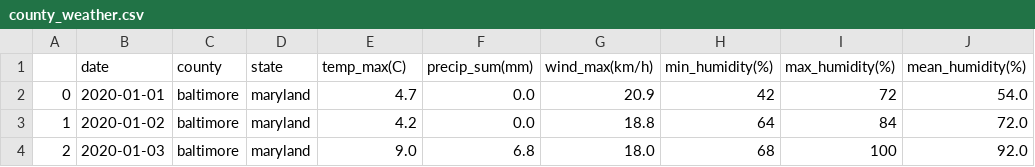
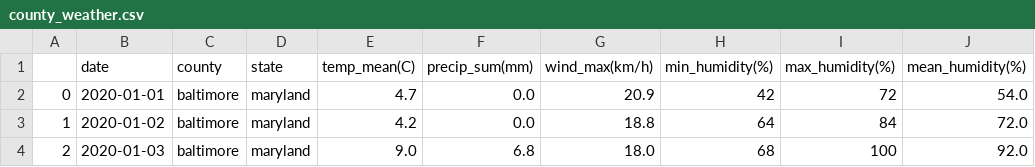
Before and after one commit to ktonge/Covid-and-Weather-Machine-Learning, a CSV file: data/weather/county_weather.csv, drawn as a sheet; only a part is shown.

Commit message:
corrected column name to temp_mean(C)

```diff
--- a/data/weather/county_weather.csv
+++ b/data/weather/county_weather.csv
@@ -1,2 +1,2 @@
-,date,county,state,temp_max(C),precip_sum(mm),wind_max(km/h),min_humidity(%),max_humidity(%),mean_humidity(%)
+,date,county,state,temp_mean(C),precip_sum(mm),wind_max(km/h),min_humidity(%),max_humidity(%),mean_humidity(%)
 0,2020-01-01,baltimore,maryland,4.7,0.0,20.9,42,72,54.0
```
Also changed, not shown: 1 other file.
